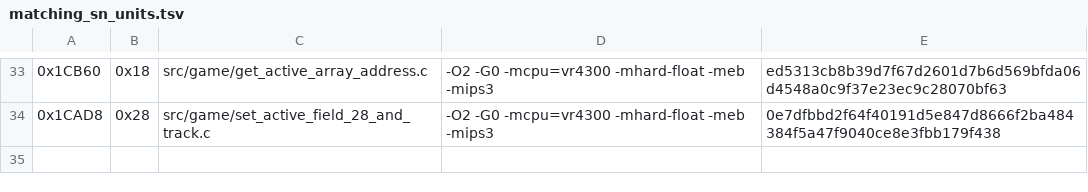
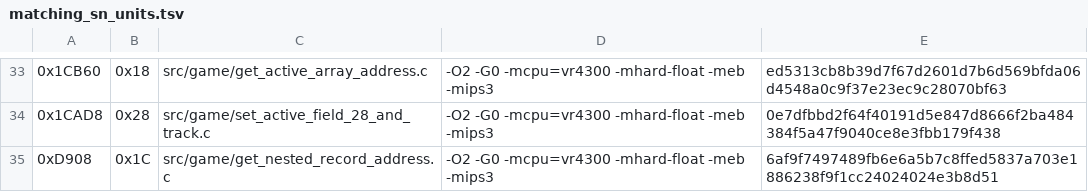
Before and after one commit to TheGh0stShip/Rugrats-Scavenger-Hunt, a TSV file: config/us/matching_sn_units.tsv, drawn as a sheet; only a part is shown, gaps mark what is left out; the diff names each change by its address in the sheet, - before the commit and + after, or states it on an @@ line.

```diff
--- a/config/us/matching_sn_units.tsv
+++ b/config/us/matching_sn_units.tsv
+row 35: 0xD908 | 0x1C | src/game/get_nested_record_address.c | -O2 -G0 -mcpu=vr4300 -mhard-float -meb -mips3 | 6af9f7497489fb6e6a5b7c8ffed5837a703e1886238f9f1cc24024024e3b8d51
```
Also changed, not shown: config/us/matching_units.tsv, 6 other files.
